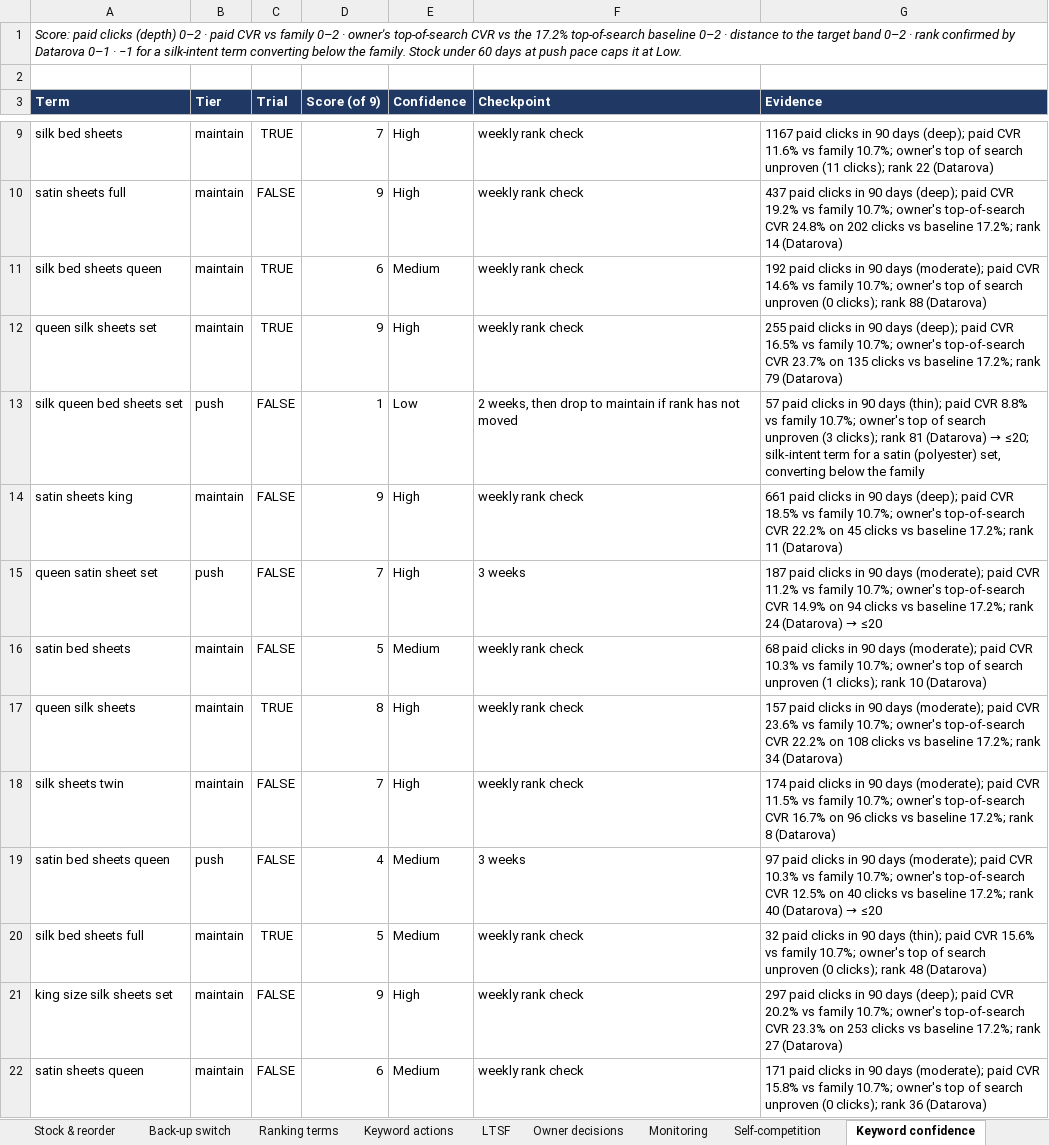
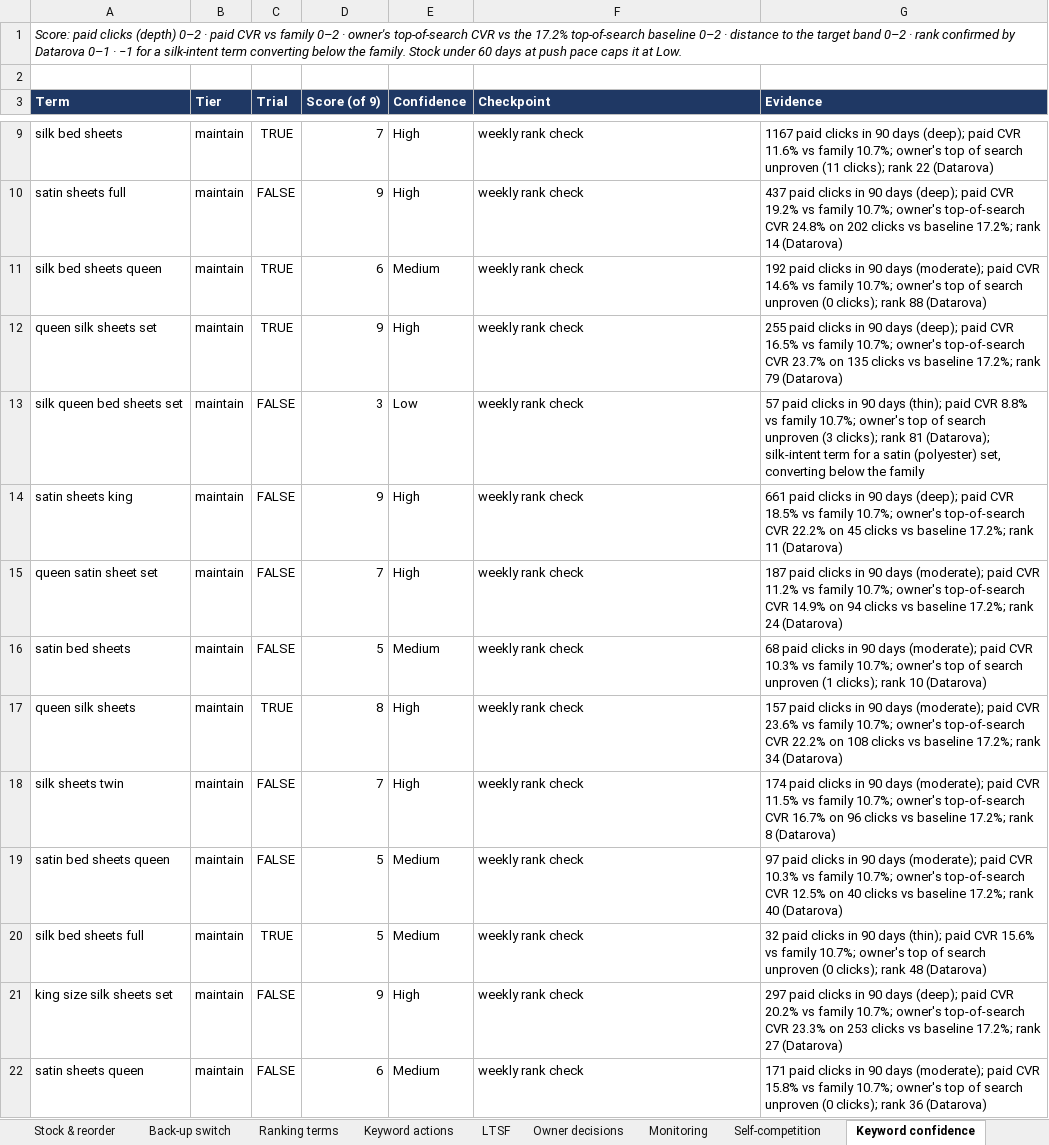
Before and after one commit to zarlish-web/PPC-Audit-, an Excel workbook: docs/SSS4_Action_Plan_20260930.xlsx, sheet Keyword confidence, drawn as a sheet; only a part is shown, gaps mark what is left out; values as stored, in another font and other column widths than the file's, no borders; the diff covers the shown part only; the diff names each change by its address in the sheet, - before the commit and + after, or states it on an @@ line.

```diff
--- a/docs/SSS4_Action_Plan_20260930.xlsx (sheet Keyword confidence)
+++ b/docs/SSS4_Action_Plan_20260930.xlsx (sheet Keyword confidence)
-B13 (Tier): push
+B13 (Tier): maintain
-D13 (Score (of 9)): 1
+D13 (Score (of 9)): 3
-F13 (Checkpoint): 2 weeks, then drop to maintain if rank has not moved
+F13 (Checkpoint): weekly rank check
@@ G13 (Evidence): …rank 81 (Datarova) → ≤20; silk-intent term… → …rank 81 (Datarova); silk-intent term… @@
-B15 (Tier): push
+B15 (Tier): maintain
-F15 (Checkpoint): 3 weeks
+F15 (Checkpoint): weekly rank check
@@ G15 (Evidence): …24 (Datarova) → ≤20 → …24 (Datarova) @@
-B19 (Tier): push
+B19 (Tier): maintain
-D19 (Score (of 9)): 4
+D19 (Score (of 9)): 5
-F19 (Checkpoint): 3 weeks
+F19 (Checkpoint): weekly rank check
@@ G19 (Evidence): …40 (Datarova) → ≤20 → …40 (Datarova) @@
```
Also changed, not shown: 20 edited cells elsewhere in this sheet, sheet Action list, sheet Needs console IDs, sheet Bulk upload, sheet Self-competition, sheet Stock & reorder, sheet Back-up switch, 6 more sheets, other sheet tabs, docs/SSS4_Audit_Review_Workbook_20260930.xlsx, 1 other file.
